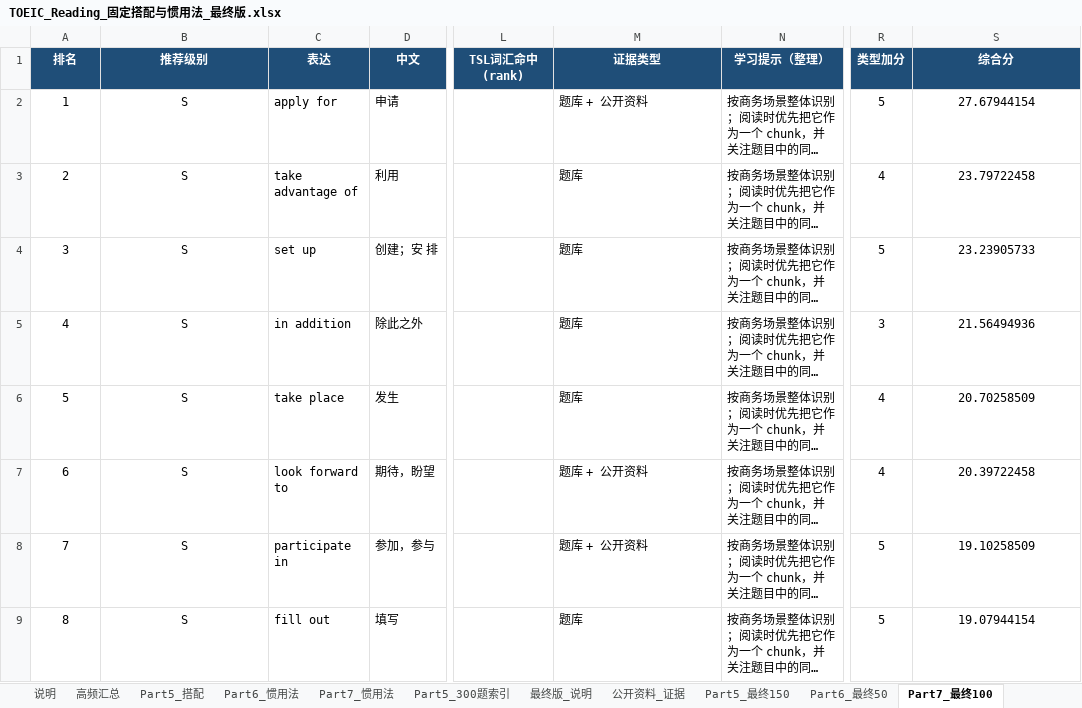
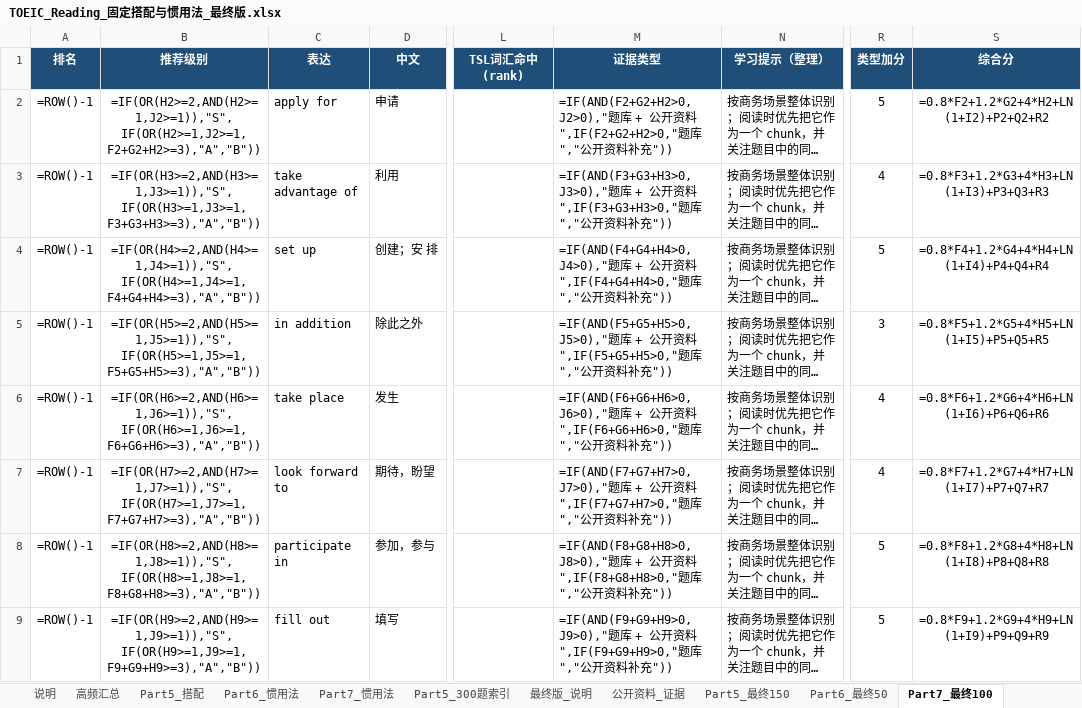
Before and after one commit to Milittle/toeic-x, an Excel workbook: TOEIC_Reading_固定搭配与惯用法_最终版.xlsx, sheet Part7_最终100, drawn as a sheet; only a part is shown, gaps mark what is left out; long unchanged cells end in …; values as stored, in another font and other column widths than the file's, no borders; formulas without a stored value are shown as written; conditional formats and table styles not drawn; the diff covers the shown part only; the diff names each change by its address in the sheet, - before the commit and + after, or states it on an @@ line.

```diff
--- a/TOEIC_Reading_固定搭配与惯用法_最终版.xlsx (sheet Part7_最终100)
+++ b/TOEIC_Reading_固定搭配与惯用法_最终版.xlsx (sheet Part7_最终100)
-A2 (排名): 1
+A2 (排名): =ROW()-1
-B2 (推荐级别): S
+B2 (推荐级别): =IF(OR(H2>=2,AND(H2>=1,J2>=1)),"S",IF(OR(H2>=1,J2>=1,F2+G2+H2>=3),"A","B"))
-M2 (证据类型): 题库 + 公开资料
+M2 (证据类型): =IF(AND(F2+G2+H2>0,J2>0),"题库 + 公开资料",IF(F2+G2+H2>0,"题库","公开资料补充"))
-S2 (综合分): 27.67944154
+S2 (综合分): =0.8*F2+1.2*G2+4*H2+LN(1+I2)+P2+Q2+R2
-A3 (排名): 2
+A3 (排名): =ROW()-1
-B3 (推荐级别): S
+B3 (推荐级别): =IF(OR(H3>=2,AND(H3>=1,J3>=1)),"S",IF(OR(H3>=1,J3>=1,F3+G3+H3>=3),"A","B"))
-M3 (证据类型): 题库
+M3 (证据类型): =IF(AND(F3+G3+H3>0,J3>0),"题库 + 公开资料",IF(F3+G3+H3>0,"题库","公开资料补充"))
-S3 (综合分): 23.79722458
+S3 (综合分): =0.8*F3+1.2*G3+4*H3+LN(1+I3)+P3+Q3+R3
-A4 (排名): 3
+A4 (排名): =ROW()-1
-B4 (推荐级别): S
+B4 (推荐级别): =IF(OR(H4>=2,AND(H4>=1,J4>=1)),"S",IF(OR(H4>=1,J4>=1,F4+G4+H4>=3),"A","B"))
-M4 (证据类型): 题库
+M4 (证据类型): =IF(AND(F4+G4+H4>0,J4>0),"题库 + 公开资料",IF(F4+G4+H4>0,"题库","公开资料补充"))
-S4 (综合分): 23.23905733
+S4 (综合分): =0.8*F4+1.2*G4+4*H4+LN(1+I4)+P4+Q4+R4
-A5 (排名): 4
+A5 (排名): =ROW()-1
-B5 (推荐级别): S
+B5 (推荐级别): =IF(OR(H5>=2,AND(H5>=1,J5>=1)),"S",IF(OR(H5>=1,J5>=1,F5+G5+H5>=3),"A","B"))
-M5 (证据类型): 题库
+M5 (证据类型): =IF(AND(F5+G5+H5>0,J5>0),"题库 + 公开资料",IF(F5+G5+H5>0,"题库","公开资料补充"))
-S5 (综合分): 21.56494936
+S5 (综合分): =0.8*F5+1.2*G5+4*H5+LN(1+I5)+P5+Q5+R5
-A6 (排名): 5
+A6 (排名): =ROW()-1
-B6 (推荐级别): S
+B6 (推荐级别): =IF(OR(H6>=2,AND(H6>=1,J6>=1)),"S",IF(OR(H6>=1,J6>=1,F6+G6+H6>=3),"A","B"))
-M6 (证据类型): 题库
+M6 (证据类型): =IF(AND(F6+G6+H6>0,J6>0),"题库 + 公开资料",IF(F6+G6+H6>0,"题库","公开资料补充"))
-S6 (综合分): 20.70258509
+S6 (综合分): =0.8*F6+1.2*G6+4*H6+LN(1+I6)+P6+Q6+R6
-A7 (排名): 6
+A7 (排名): =ROW()-1
-B7 (推荐级别): S
+B7 (推荐级别): =IF(OR(H7>=2,AND(H7>=1,J7>=1)),"S",IF(OR(H7>=1,J7>=1,F7+G7+H7>=3),"A","B"))
-M7 (证据类型): 题库 + 公开资料
+M7 (证据类型): =IF(AND(F7+G7+H7>0,J7>0),"题库 + 公开资料",IF(F7+G7+H7>0,"题库","公开资料补充"))
-S7 (综合分): 20.39722458
+S7 (综合分): =0.8*F7+1.2*G7+4*H7+LN(1+I7)+P7+Q7+R7
-A8 (排名): 7
+A8 (排名): =ROW()-1
-B8 (推荐级别): S
+B8 (推荐级别): =IF(OR(H8>=2,AND(H8>=1,J8>=1)),"S",IF(OR(H8>=1,J8>=1,F8+G8+H8>=3),"A","B"))
-M8 (证据类型): 题库 + 公开资料
+M8 (证据类型): =IF(AND(F8+G8+H8>0,J8>0),"题库 + 公开资料",IF(F8+G8+H8>0,"题库","公开资料补充"))
-S8 (综合分): 19.10258509
+S8 (综合分): =0.8*F8+1.2*G8+4*H8+LN(1+I8)+P8+Q8+R8
-A9 (排名): 8
+A9 (排名): =ROW()-1
-B9 (推荐级别): S
+B9 (推荐级别): =IF(OR(H9>=2,AND(H9>=1,J9>=1)),"S",IF(OR(H9>=1,J9>=1,F9+G9+H9>=3),"A","B"))
-M9 (证据类型): 题库
+M9 (证据类型): =IF(AND(F9+G9+H9>0,J9>0),"题库 + 公开资料",IF(F9+G9+H9>0,"题库","公开资料补充"))
-S9 (综合分): 19.07944154
+S9 (综合分): =0.8*F9+1.2*G9+4*H9+LN(1+I9)+P9+Q9+R9
```
Also changed, not shown: 368 edited cells elsewhere in this sheet, sheet Part5_最终150, sheet 高频汇总, sheet Part6_最终50, sheet 最终版_说明, sheet 说明, 17 other files.
